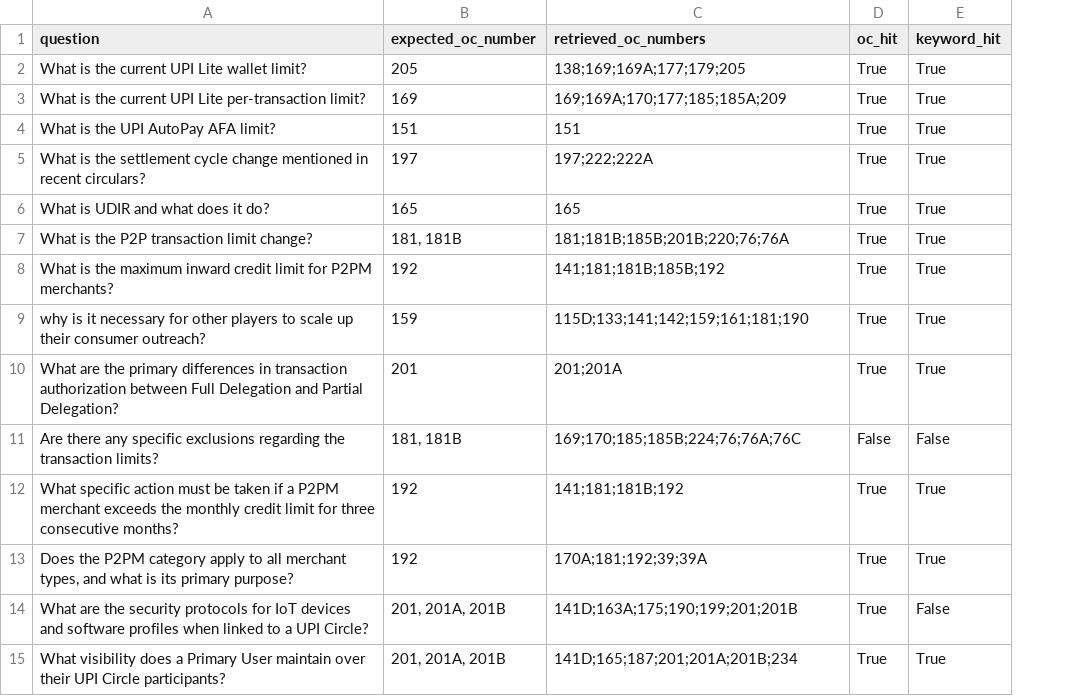
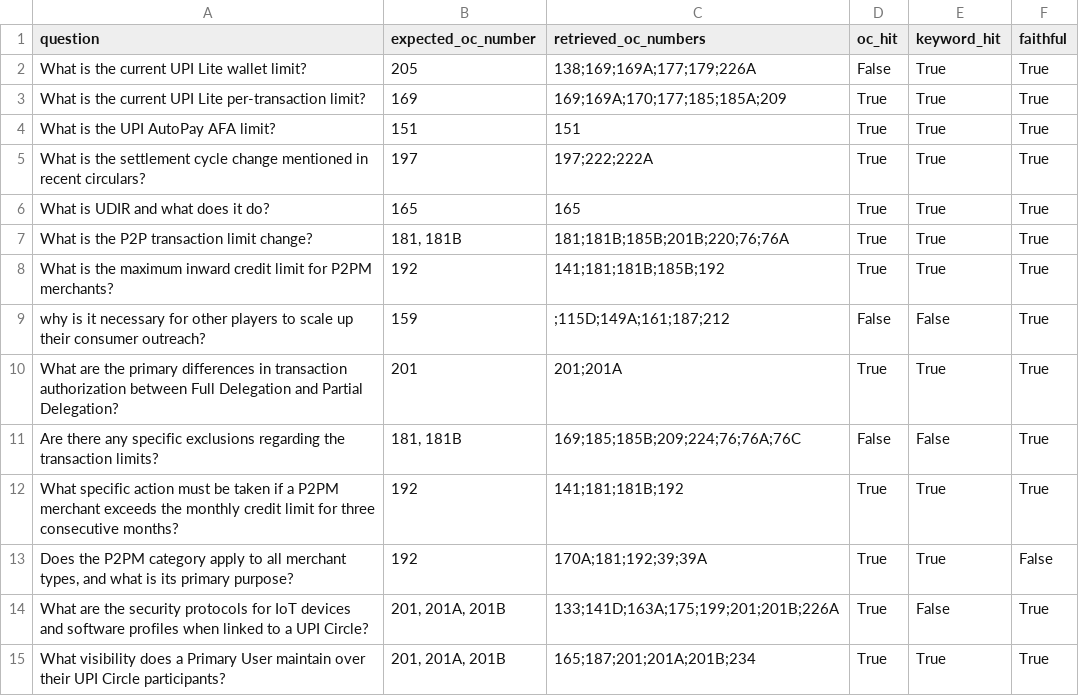
Before and after one commit to mdaquib3092/NPCI_OC_Bot, a CSV file: eval_retrieval_results.csv, drawn as a sheet; the diff names each change by its address in the sheet, - before the commit and + after, or states it on an @@ line.

```diff
--- a/eval_retrieval_results.csv
+++ b/eval_retrieval_results.csv
+column F (faithful), rows 2-15: True | True | True | True | True | True | True | True | True | True | True | False | True | True
-C2 (retrieved_oc_numbers): 138;169;169A;177;179;205
+C2 (retrieved_oc_numbers): 138;169;169A;177;179;226A
-D2 (oc_hit): True
+D2 (oc_hit): False
-C9 (retrieved_oc_numbers): 115D;133;141;142;159;161;181;190
+C9 (retrieved_oc_numbers): ;115D;149A;161;187;212
-D9 (oc_hit): True
+D9 (oc_hit): False
-E9 (keyword_hit): True
+E9 (keyword_hit): False
-C11 (retrieved_oc_numbers): 169;170;185;185B;224;76;76A;76C
+C11 (retrieved_oc_numbers): 169;185;185B;209;224;76;76A;76C
-C14 (retrieved_oc_numbers): 141D;163A;175;190;199;201;201B
+C14 (retrieved_oc_numbers): 133;141D;163A;175;199;201;201B;226A
-C15 (retrieved_oc_numbers): 141D;165;187;201;201A;201B;234
+C15 (retrieved_oc_numbers): 165;187;201;201A;201B;234
```
Also changed, not shown: 3 other files.
